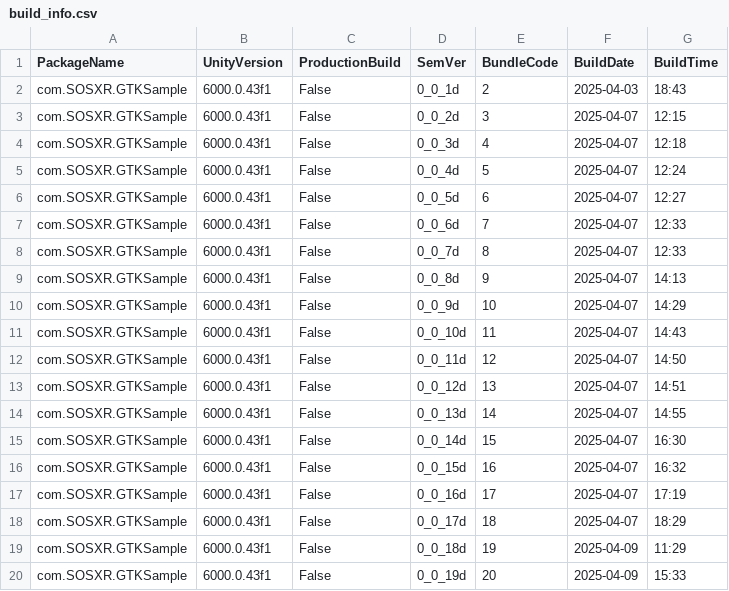
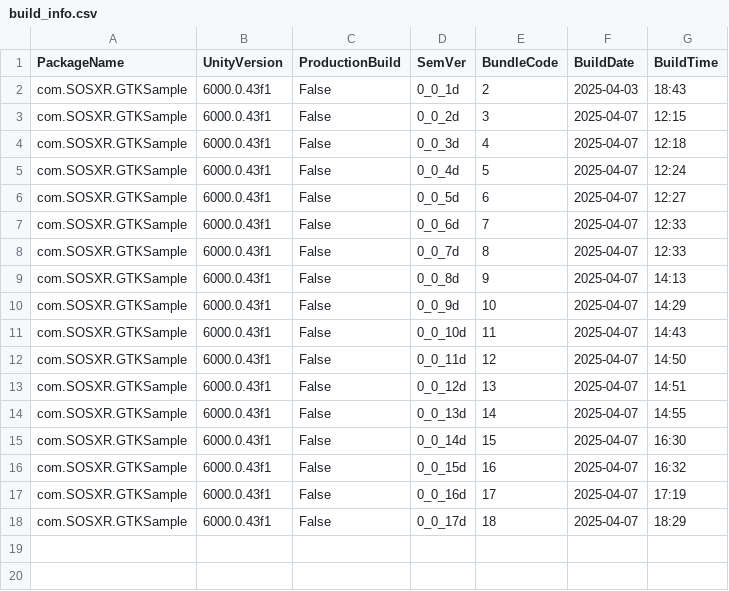
Before and after one commit to mrstruijk/Unity-TrackedKeyboard, a CSV file: Assets/_SOSXR/Resources/build_info.csv, drawn as a sheet.

```diff
--- a/Assets/_SOSXR/Resources/build_info.csv
+++ b/Assets/_SOSXR/Resources/build_info.csv
@@ -18,3 +18 @@ com.SOSXR.GTKSample, 6000.0.43f1, False, 0_0_16d, 17, 2025-04-07, 17:19
 com.SOSXR.GTKSample, 6000.0.43f1, False, 0_0_17d, 18, 2025-04-07, 18:29
-com.SOSXR.GTKSample, 6000.0.43f1, False, 0_0_18d, 19, 2025-04-09, 11:29
-com.SOSXR.GTKSample, 6000.0.43f1, False, 0_0_19d, 20, 2025-04-09, 15:33
```
Also changed, not shown: 23 other files.
